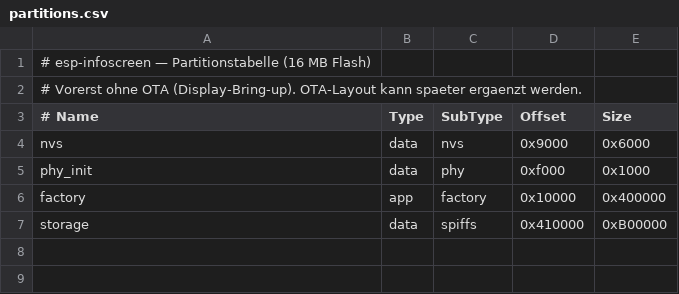
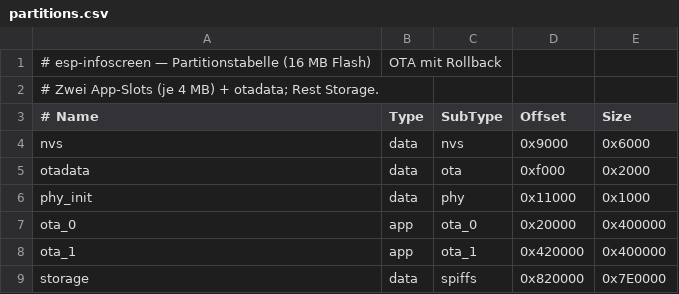
Before and after one commit to peterhagelhof7-cmd/esp-infoscreen, a CSV file: firmware/partitions.csv, drawn as a sheet.

```diff
--- a/firmware/partitions.csv
+++ b/firmware/partitions.csv
@@ -1,7 +1,9 @@
-# esp-infoscreen — Partitionstabelle (16 MB Flash)
-# Vorerst ohne OTA (Display-Bring-up). OTA-Layout kann spaeter ergaenzt werden.
+# esp-infoscreen — Partitionstabelle (16 MB Flash), OTA mit Rollback
+# Zwei App-Slots (je 4 MB) + otadata; Rest Storage.
 # Name,     Type, SubType,  Offset,   Size
 nvs,        data, nvs,      0x9000,   0x6000
-phy_init,   data, phy,      0xf000,   0x1000
-factory,    app,  factory,  0x10000,  0x400000
-storage,    data, spiffs,   0x410000, 0xB00000
+otadata,    data, ota,      0xf000,   0x2000
+phy_init,   data, phy,      0x11000,  0x1000
+ota_0,      app,  ota_0,    0x20000,  0x400000
+ota_1,      app,  ota_1,    0x420000, 0x400000
+storage,    data, spiffs,   0x820000, 0x7E0000
```
Also changed, not shown: 6 other files.
